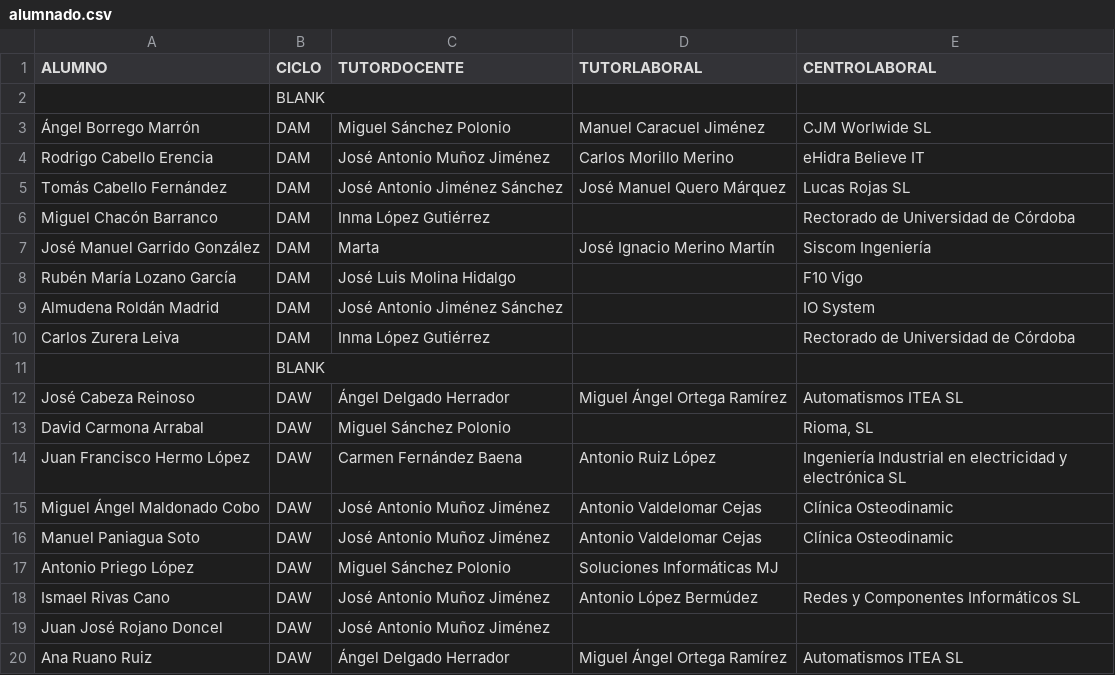
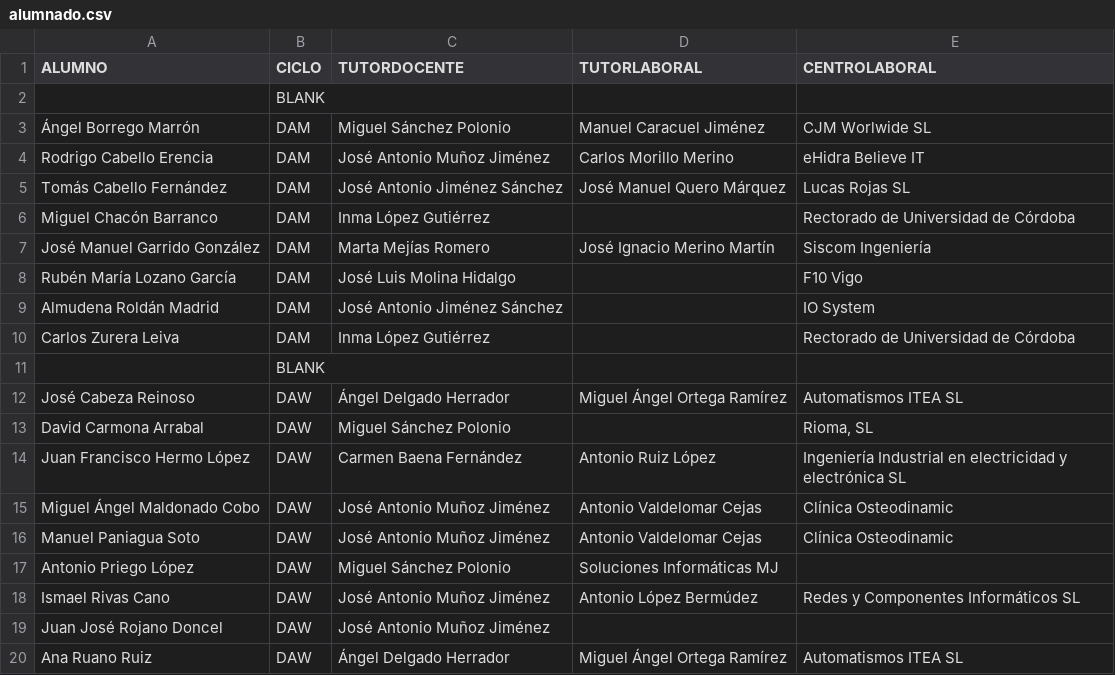
Before and after one commit to jamj2000/semana-fct, a CSV file: assets/alumnado.csv, drawn as a sheet.

Commit message:
Update alumnado.csv

```diff
--- a/assets/alumnado.csv
+++ b/assets/alumnado.csv
@@ -6,3 +6,3 @@ Tomás Cabello Fernández,DAM,José Antonio Jiménez Sánchez,José Manuel Quero
 Miguel Chacón Barranco,DAM,Inma López Gutiérrez,,Rectorado de Universidad de Córdoba
-José Manuel Garrido González,DAM,Marta ,José Ignacio Merino Martín,Siscom Ingeniería
+José Manuel Garrido González,DAM,Marta Mejías Romero,José Ignacio Merino Martín,Siscom Ingeniería
 Rubén María Lozano García,DAM,José Luis Molina Hidalgo,,F10 Vigo
@@ -13,3 +13,3 @@ José Cabeza Reinoso,DAW,Ángel Delgado Herrador,Miguel Ángel Ortega Ramírez,A
 David Carmona Arrabal,DAW,Miguel Sánchez Polonio,,"Rioma, SL"
-Juan Francisco Hermo López,DAW,Carmen Fernández Baena,Antonio Ruiz López,Ingeniería Industrial en electricidad y electrónica SL
+Juan Francisco Hermo López,DAW,Carmen Baena Fernández,Antonio Ruiz López,Ingeniería Industrial en electricidad y electrónica SL
 Miguel Ángel Maldonado Cobo,DAW,José Antonio Muñoz Jiménez,Antonio Valdelomar Cejas,Clínica Osteodinamic
```
